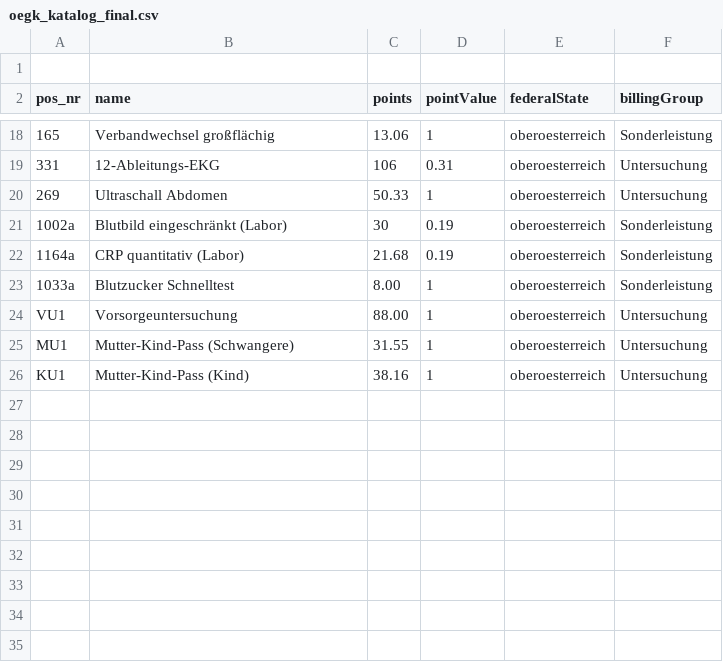
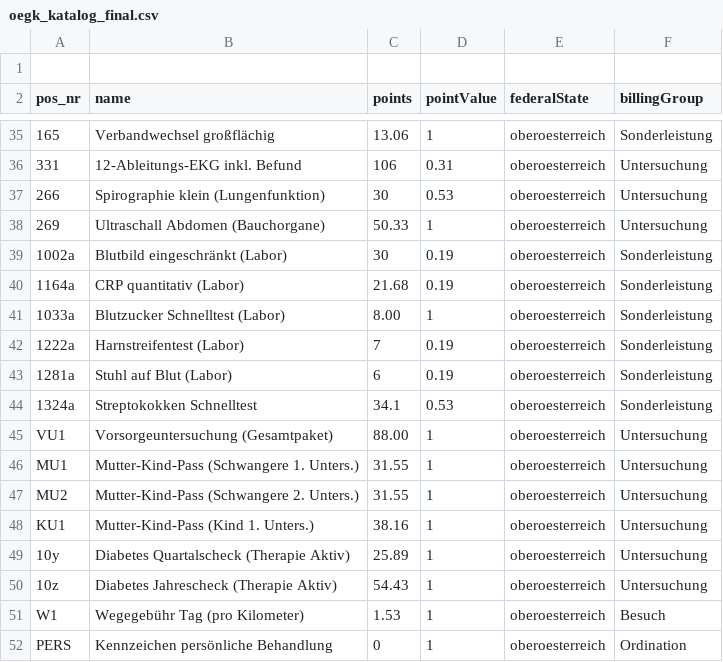
Before and after one commit to shahshahram/ordinationssoftware-at, a CSV file: ÖGK-Tarifkatalog/oegk_katalog_final.csv, drawn as a sheet; only a part is shown, gaps mark what is left out; addresses are those after the commit; the diff covers the shown part only; the diff names each change by its address in the sheet, - before the commit and + after, or states it on an @@ line.

```diff
--- a/ÖGK-Tarifkatalog/oegk_katalog_final.csv
+++ b/ÖGK-Tarifkatalog/oegk_katalog_final.csv
-B36 (name): 12-Ableitungs-EKG
+B36 (name): 12-Ableitungs-EKG inkl. Befund
+row 37: 266 | Spirographie klein (Lungenfunktion) | 30 | 0.53 | oberoesterreich | Untersuchung
-B38 (name): Ultraschall Abdomen
+B38 (name): Ultraschall Abdomen (Bauchorgane)
-B41 (name): Blutzucker Schnelltest
+B41 (name): Blutzucker Schnelltest (Labor)
+row 42: 1222a | Harnstreifentest (Labor) | 7 | 0.19 | oberoesterreich | Sonderleistung
+row 43: 1281a | Stuhl auf Blut (Labor) | 6 | 0.19 | oberoesterreich | Sonderleistung
+row 44: 1324a | Streptokokken Schnelltest | 34.1 | 0.53 | oberoesterreich | Sonderleistung
-B45 (name): Vorsorgeuntersuchung
+B45 (name): Vorsorgeuntersuchung (Gesamtpaket)
-B46 (name): Mutter-Kind-Pass (Schwangere)
+B46 (name): Mutter-Kind-Pass (Schwangere 1. Unters.)
+row 47: MU2 | Mutter-Kind-Pass (Schwangere 2. Unters.) | 31.55 | 1 | oberoesterreich | Untersuchung
-B48 (name): Mutter-Kind-Pass (Kind)
+B48 (name): Mutter-Kind-Pass (Kind 1. Unters.)
+row 49: 10y | Diabetes Quartalscheck (Therapie Aktiv) | 25.89 | 1 | oberoesterreich | Untersuchung
+row 50: 10z | Diabetes Jahrescheck (Therapie Aktiv) | 54.43 | 1 | oberoesterreich | Untersuchung
+row 51: W1 | Wegegebühr Tag (pro Kilometer) | 1.53 | 1 | oberoesterreich | Besuch
+row 52: PERS | Kennzeichen persönliche Behandlung | 0 | 1 | oberoesterreich | Ordination
```
Also changed, not shown: 17 added rows and 1 edited cell elsewhere in this file, 21 other files.
